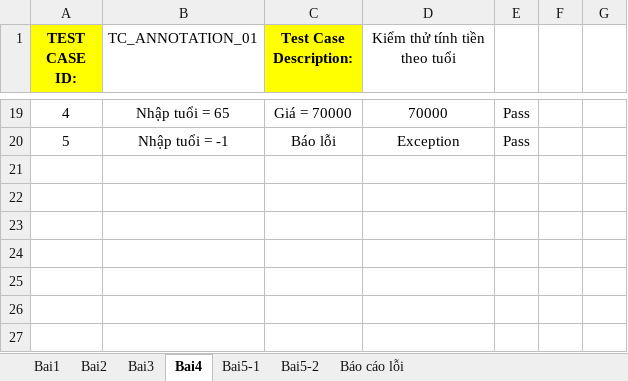
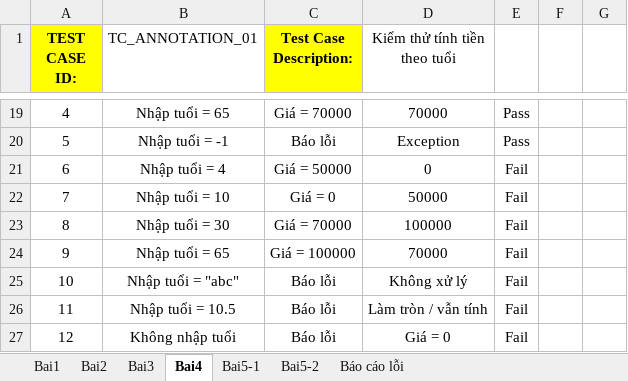
Before and after one commit to mkhoi2004/QLDA, an Excel workbook: Lab5/Lab5.xlsx, sheet Bai4, drawn as a sheet; only a part is shown, gaps mark what is left out; values as stored, in another font and other column widths than the file's, no borders; the diff names each change by its address in the sheet, - before the commit and + after, or states it on an @@ line.

```diff
--- a/Lab5/Lab5.xlsx (sheet Bai4)
+++ b/Lab5/Lab5.xlsx (sheet Bai4)
+row 21: 6 | Nhập tuổi = 4 | Giá = 50000 | 0 | Fail
+row 22: 7 | Nhập tuổi = 10 | Giá = 0 | 50000 | Fail
+row 23: 8 | Nhập tuổi = 30 | Giá = 70000 | 100000 | Fail
+row 24: 9 | Nhập tuổi = 65 | Giá = 100000 | 70000 | Fail
+row 25: 10 | Nhập tuổi = "abc" | Báo lỗi | Không xử lý | Fail
+row 26: 11 | Nhập tuổi = 10.5 | Báo lỗi | Làm tròn / vẫn tính | Fail
+row 27: 12 | Không nhập tuổi | Báo lỗi | Giá = 0 | Fail
```
Also changed, not shown: sheet Bai5-1, sheet Bai1, sheet Bai2, sheet Bai3, 1 other file.
